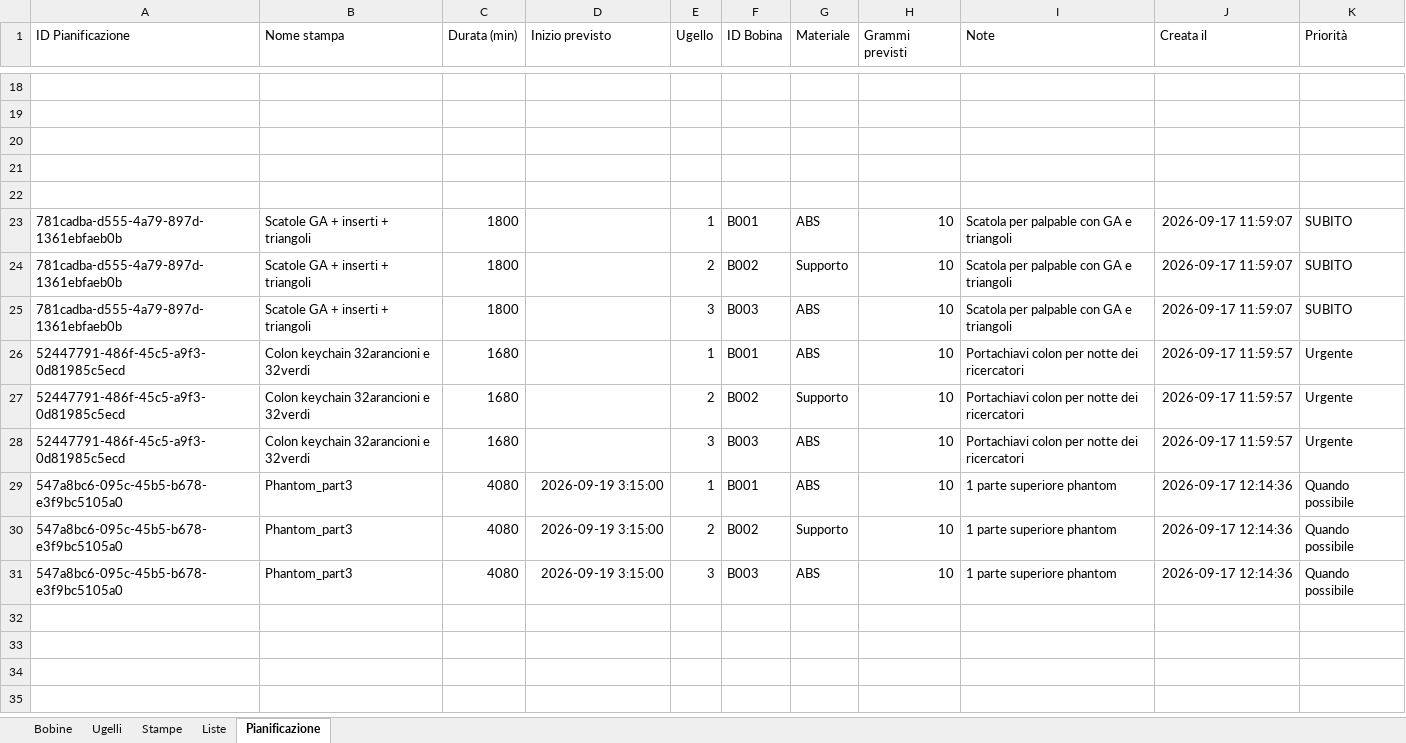
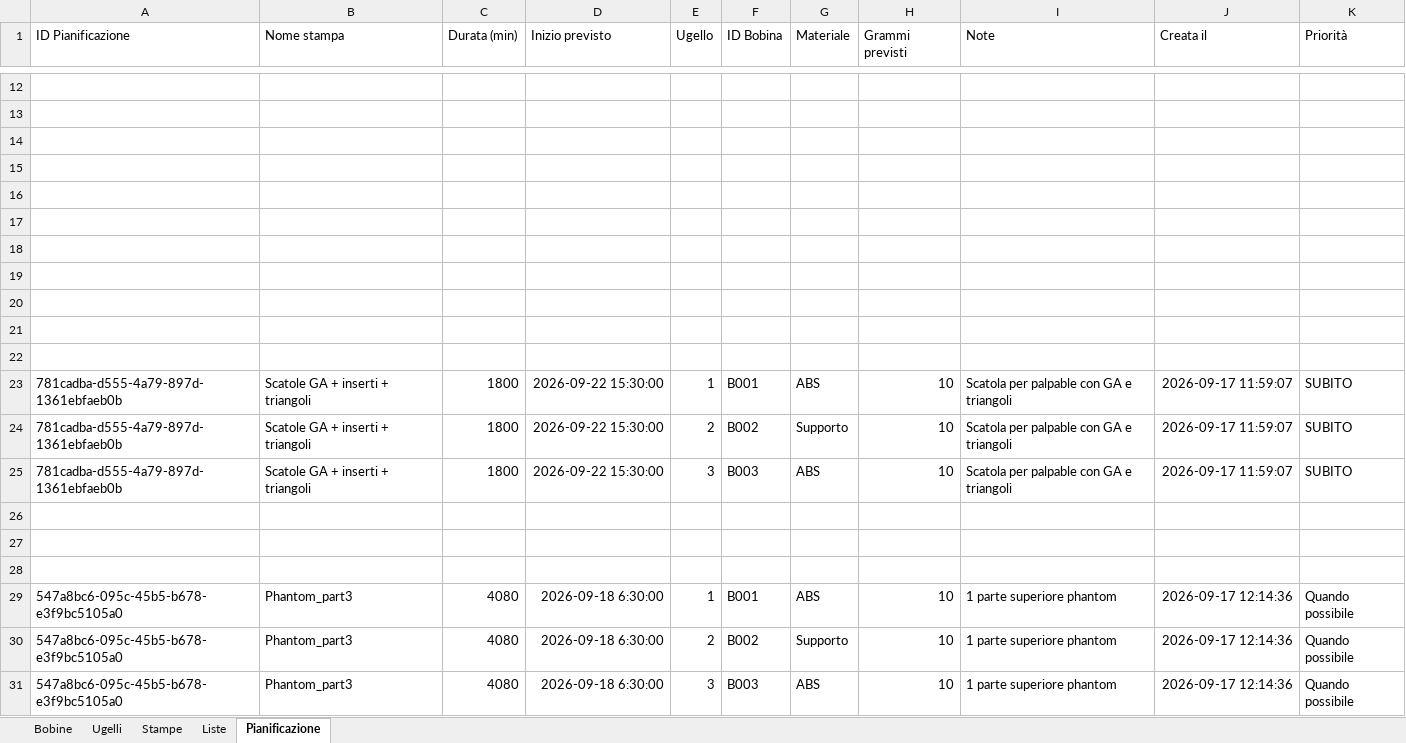
Before and after one commit to luigimuratore/Filament_dashboard, an Excel workbook: Tracker_Filament_Dashboard.xlsx, sheet Pianificazione, drawn as a sheet; only a part is shown, gaps mark what is left out; values as stored, in another font and other column widths than the file's, no borders; the diff covers the shown part only; the diff names each change by its address in the sheet, - before the commit and + after, or states it on an @@ line.

Commit message:
Aggiorna dashboard e dati · 2026-09-18 10:44:42

```diff
--- a/Tracker_Filament_Dashboard.xlsx (sheet Pianificazione)
+++ b/Tracker_Filament_Dashboard.xlsx (sheet Pianificazione)
+row 17: (empty)
+row 18: (empty)
+row 19: (empty)
+row 20: (empty)
+row 21: (empty)
+row 22: (empty)
-D23:D25 (Inizio previsto): (empty)
+D23:D25 (Inizio previsto): 2026-09-22 15:30:00
-row 26: 52447791-486f-45c5-a9f3-0d81985c5ecd | Colon keychain 32arancioni e 32verdi | 1680 |  | 1 | B001 | ABS | 10 | Portachiavi colon per notte dei ricercatori | 2026-09-17 11:59:57 | Urgente
+row 26: (empty)
-row 27: 52447791-486f-45c5-a9f3-0d81985c5ecd | Colon keychain 32arancioni e 32verdi | 1680 |  | 2 | B002 | Supporto | 10 | Portachiavi colon per notte dei ricercatori | 2026-09-17 11:59:57 | Urgente
+row 27: (empty)
-row 28: 52447791-486f-45c5-a9f3-0d81985c5ecd | Colon keychain 32arancioni e 32verdi | 1680 |  | 3 | B003 | ABS | 10 | Portachiavi colon per notte dei ricercatori | 2026-09-17 11:59:57 | Urgente
+row 28: (empty)
-D29:D31 (Inizio previsto): 2026-09-19 3:15:00
+D29:D31 (Inizio previsto): 2026-09-18 6:30:00
```
Also changed, not shown: 6 removed rows and 6 edited cells elsewhere in this sheet, sheet Stampe, sheet Bobine, 4 other files.
